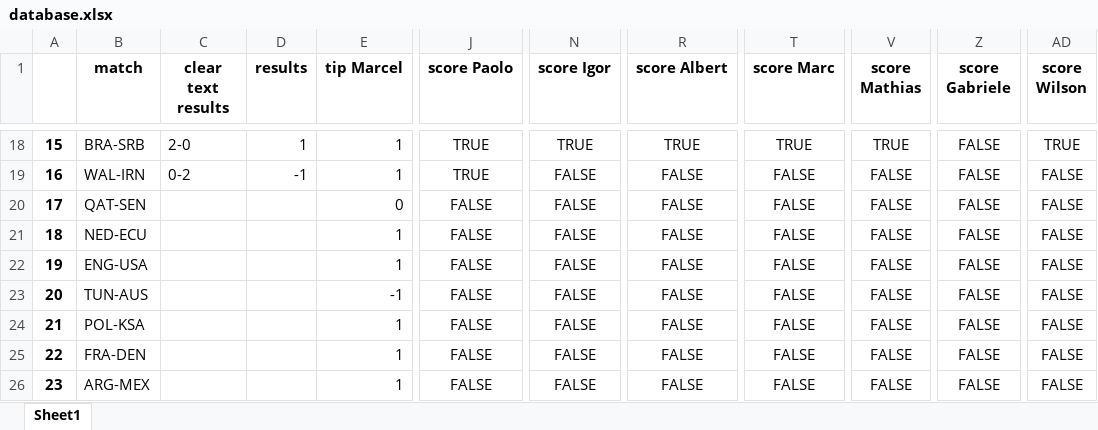
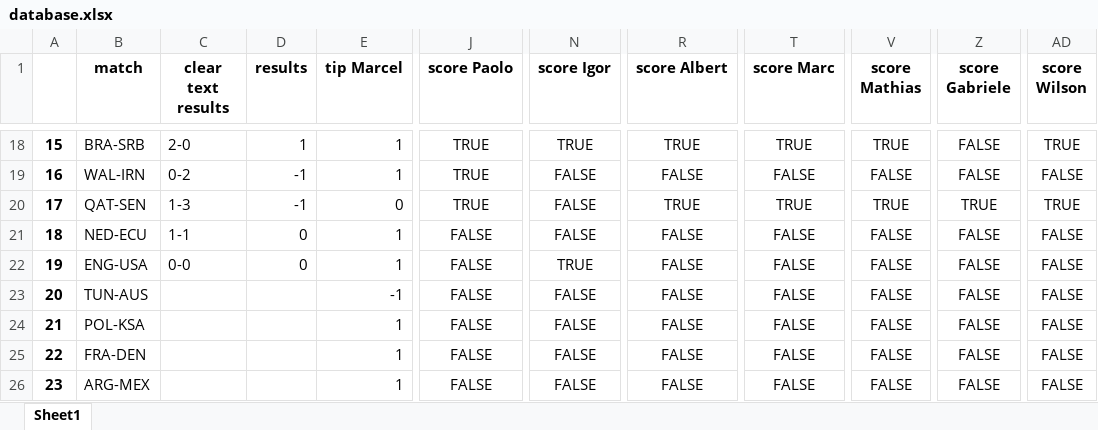
Before and after one commit to marcelcech/WorldCupBettings2022, an Excel workbook: backend/database.xlsx, sheet Sheet1, drawn as a sheet; only a part is shown, gaps mark what is left out; values as stored, in another font and other column widths than the file's, no borders; the diff names each change by its address in the sheet, - before the commit and + after, or states it on an @@ line.

Commit message:
Update database.xlsx

```diff
--- a/backend/database.xlsx (sheet Sheet1)
+++ b/backend/database.xlsx (sheet Sheet1)
-C20 (clear text results): (empty)
+C20 (clear text results): 1-3
-D20 (results): (empty)
+D20 (results): -1
-J20 (score Paolo): FALSE
+J20 (score Paolo): TRUE
-R20 (score Albert): FALSE
+R20 (score Albert): TRUE
-T20 (score Marc): FALSE
+T20 (score Marc): TRUE
-V20 (score Mathias): FALSE
+V20 (score Mathias): TRUE
-Z20 (score Gabriele): FALSE
+Z20 (score Gabriele): TRUE
-AD20 (score Wilson): FALSE
+AD20 (score Wilson): TRUE
-C21 (clear text results): (empty)
+C21 (clear text results): 1-1
-D21:D22 (results): (empty)
+D21:D22 (results): 0
-C22 (clear text results): (empty)
+C22 (clear text results): 0-0
-N22 (score Igor): FALSE
+N22 (score Igor): TRUE
```
